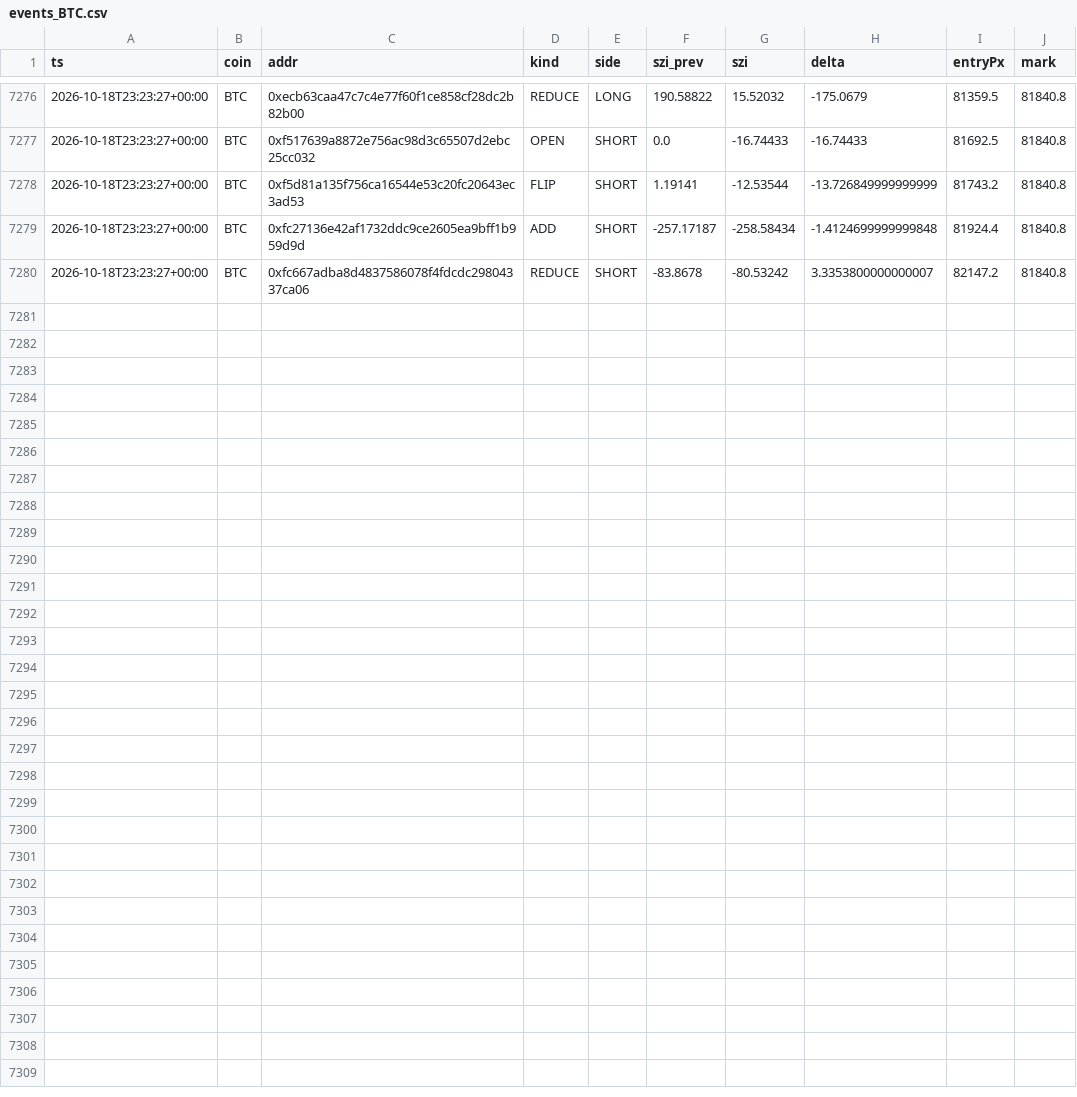
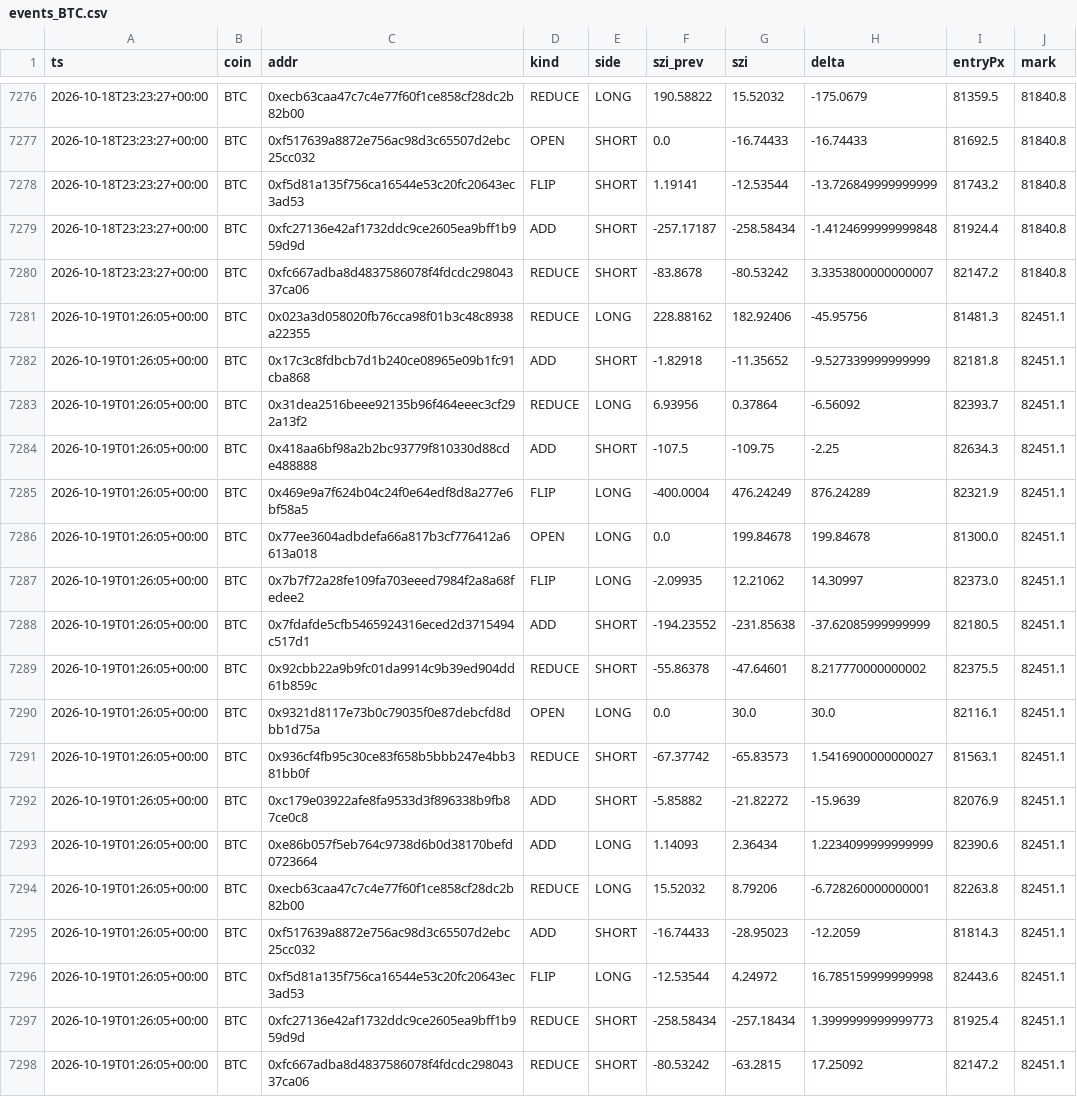
Before and after one commit to usa519831-tech/hl-whale-tracker, a CSV file: data/events_BTC.csv, drawn as a sheet; only a part is shown, gaps mark what is left out.

```diff
--- a/data/events_BTC.csv
+++ b/data/events_BTC.csv
@@ -7280 +7280,19 @@ ts,coin,addr,kind,side,szi_prev,szi,delta,entryPx,mark
 2026-10-18T23:23:27+00:00,BTC,0xfc667adba8d4837586078f4fdcdc29804337ca06,REDUCE,SHORT,-83.8678,-80.53242,3.3353800000000007,82147.2,81840.8
+2026-10-19T01:26:05+00:00,BTC,0x023a3d058020fb76cca98f01b3c48c8938a22355,REDUCE,LONG,228.88162,182.92406,-45.95756,81481.3,82451.1
+2026-10-19T01:26:05+00:00,BTC,0x17c3c8fdbcb7d1b240ce08965e09b1fc91cba868,ADD,SHORT,-1.82918,-11.35652,-9.527339999999999,82181.8,82451.1
+2026-10-19T01:26:05+00:00,BTC,0x31dea2516beee92135b96f464eeec3cf292a13f2,REDUCE,LONG,6.93956,0.37864,-6.56092,82393.7,82451.1
+2026-10-19T01:26:05+00:00,BTC,0x418aa6bf98a2b2bc93779f810330d88cde488888,ADD,SHORT,-107.5,-109.75,-2.25,82634.3,82451.1
+2026-10-19T01:26:05+00:00,BTC,0x469e9a7f624b04c24f0e64edf8d8a277e6bf58a5,FLIP,LONG,-400.0004,476.24249,876.24289,82321.9,82451.1
+2026-10-19T01:26:05+00:00,BTC,0x77ee3604adbdefa66a817b3cf776412a6613a018,OPEN,LONG,0.0,199.84678,199.84678,81300.0,82451.1
+2026-10-19T01:26:05+00:00,BTC,0x7b7f72a28fe109fa703eeed7984f2a8a68fedee2,FLIP,LONG,-2.09935,12.21062,14.30997,82373.0,82451.1
+2026-10-19T01:26:05+00:00,BTC,0x7fdafde5cfb5465924316eced2d3715494c517d1,ADD,SHORT,-194.23552,-231.85638,-37.62085999999999,82180.5,82451.1
+2026-10-19T01:26:05+00:00,BTC,0x92cbb22a9b9fc01da9914c9b39ed904dd61b859c,REDUCE,SHORT,-55.86378,-47.64601,8.217770000000002,82375.5,82451.1
+2026-10-19T01:26:05+00:00,BTC,0x9321d8117e73b0c79035f0e87debcfd8dbb1d75a,OPEN,LONG,0.0,30.0,30.0,82116.1,82451.1
+2026-10-19T01:26:05+00:00,BTC,0x936cf4fb95c30ce83f658b5bbb247e4bb381bb0f,REDUCE,SHORT,-67.37742,-65.83573,1.5416900000000027,81563.1,82451.1
+2026-10-19T01:26:05+00:00,BTC,0xc179e03922afe8fa9533d3f896338b9fb87ce0c8,ADD,SHORT,-5.85882,-21.82272,-15.9639,82076.9,82451.1
+2026-10-19T01:26:05+00:00,BTC,0xe86b057f5eb764c9738d6b0d38170befd0723664,ADD,LONG,1.14093,2.36434,1.2234099999999999,82390.6,82451.1
+2026-10-19T01:26:05+00:00,BTC,0xecb63caa47c7c4e77f60f1ce858cf28dc2b82b00,REDUCE,LONG,15.52032,8.79206,-6.728260000000001,82263.8,82451.1
+2026-10-19T01:26:05+00:00,BTC,0xf517639a8872e756ac98d3c65507d2ebc25cc032,ADD,SHORT,-16.74433,-28.95023,-12.2059,81814.3,82451.1
+2026-10-19T01:26:05+00:00,BTC,0xf5d81a135f756ca16544e53c20fc20643ec3ad53,FLIP,LONG,-12.53544,4.24972,16.785159999999998,82443.6,82451.1
+2026-10-19T01:26:05+00:00,BTC,0xfc27136e42af1732ddc9ce2605ea9bff1b959d9d,REDUCE,SHORT,-258.58434,-257.18434,1.3999999999999773,81925.4,82451.1
+2026-10-19T01:26:05+00:00,BTC,0xfc667adba8d4837586078f4fdcdc29804337ca06,REDUCE,SHORT,-80.53242,-63.2815,17.25092,82147.2,82451.1
```
Also changed, not shown: data/agg_SOL.csv, data/events_ETH.csv, 7 other files.
